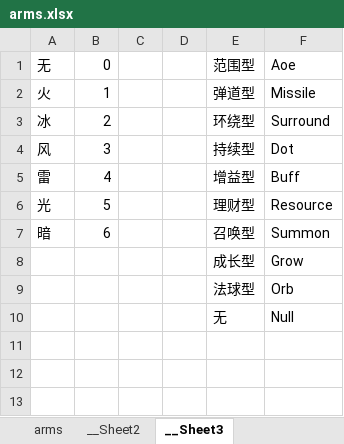
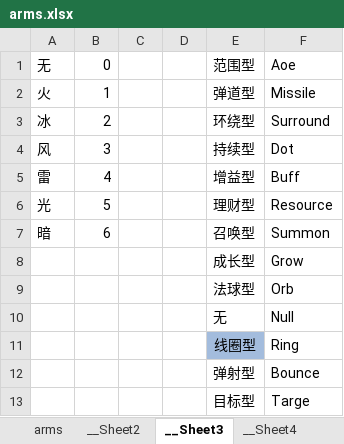
Before and after one commit to YPYT1/nobody, an Excel workbook: excels/abilities/arms.xlsx, sheet __Sheet3, drawn as a sheet; values as stored, in another font and other column widths than the file's, no borders; conditional formats not drawn; the diff names each change by its address in the sheet, - before the commit and + after, or states it on an @@ line.

```diff
--- a/excels/abilities/arms.xlsx (sheet __Sheet3)
+++ b/excels/abilities/arms.xlsx (sheet __Sheet3)
+sheet tab: __Sheet4
+row 11:  |  |  |  | 线圈型 | Ring
+row 12:  |  |  |  | 弹射型 | Bounce
+row 13:  |  |  |  | 目标型 | Targe
```
Also changed, not shown: sheet arms, sheet __Sheet2, excels/config/game/special_keyvalue.xlsx, 20 other files.
